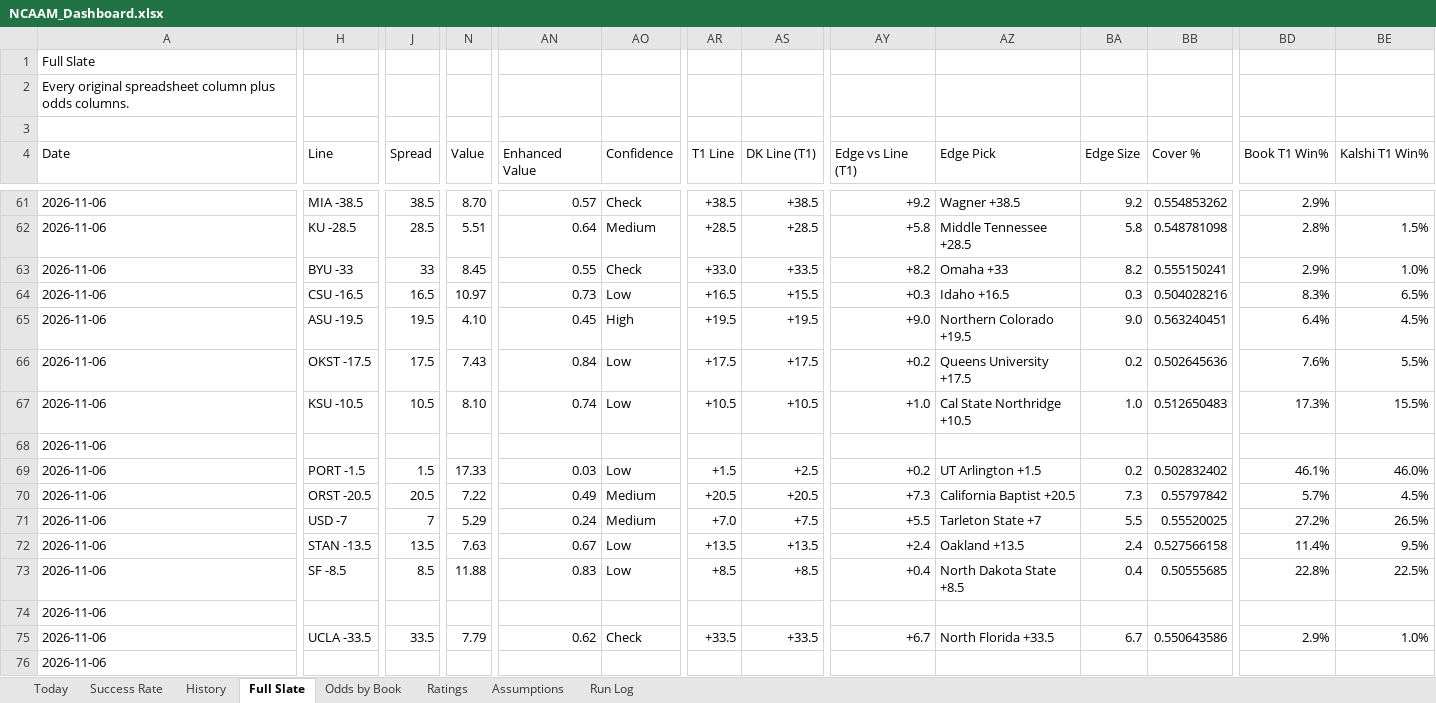
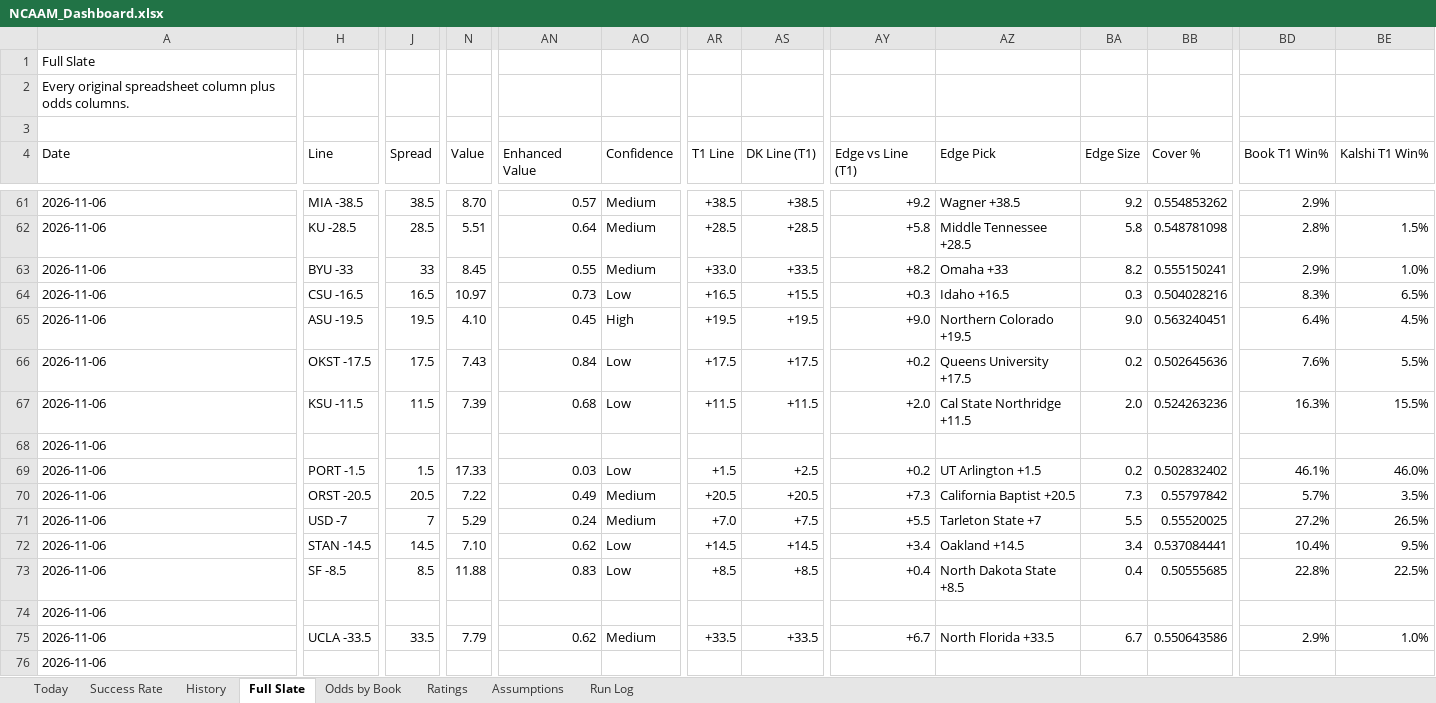
Before and after one commit to coltenmorris/ncaam-model, an Excel workbook: docs/NCAAM_Dashboard.xlsx, sheet Full Slate, drawn as a sheet; only a part is shown, gaps mark what is left out; values as stored, in another font and other column widths than the file's, no cell formats; the diff covers the shown part only; the diff names each change by its address in the sheet, - before the commit and + after, or states it on an @@ line.

```diff
--- a/docs/NCAAM_Dashboard.xlsx (sheet Full Slate)
+++ b/docs/NCAAM_Dashboard.xlsx (sheet Full Slate)
-AO61 (Confidence): Check
+AO61 (Confidence): Medium
-AO63 (Confidence): Check
+AO63 (Confidence): Medium
-H67 (Line): KSU -10.5
+H67 (Line): KSU -11.5
-J67 (Spread): 10.5
+J67 (Spread): 11.5
-N67 (Value): 8.10
+N67 (Value): 7.39
-AN67 (Enhanced Value): 0.74
+AN67 (Enhanced Value): 0.68
-AR67 (T1 Line): +10.5
+AR67 (T1 Line): +11.5
-AS67 (DK Line (T1)): +10.5
+AS67 (DK Line (T1)): +11.5
-AY67 (Edge vs Line (T1)): +1.0
+AY67 (Edge vs Line (T1)): +2.0
-AZ67 (Edge Pick): Cal State Northridge +10.5
+AZ67 (Edge Pick): Cal State Northridge +11.5
-BA67 (Edge Size): 1.0
+BA67 (Edge Size): 2.0
-BB67 (Cover %): 0.512650483
+BB67 (Cover %): 0.524263236
-BD67 (Book T1 Win%): 17.3%
+BD67 (Book T1 Win%): 16.3%
-BE70 (Kalshi T1 Win%): 4.5%
+BE70 (Kalshi T1 Win%): 3.5%
-H72 (Line): STAN -13.5
+H72 (Line): STAN -14.5
-J72 (Spread): 13.5
+J72 (Spread): 14.5
-N72 (Value): 7.63
+N72 (Value): 7.10
-AN72 (Enhanced Value): 0.67
+AN72 (Enhanced Value): 0.62
-AR72 (T1 Line): +13.5
+AR72 (T1 Line): +14.5
-AS72 (DK Line (T1)): +13.5
+AS72 (DK Line (T1)): +14.5
-AY72 (Edge vs Line (T1)): +2.4
+AY72 (Edge vs Line (T1)): +3.4
-AZ72 (Edge Pick): Oakland +13.5
+AZ72 (Edge Pick): Oakland +14.5
-BA72 (Edge Size): 2.4
+BA72 (Edge Size): 3.4
-BB72 (Cover %): 0.527566158
+BB72 (Cover %): 0.537084441
-BD72 (Book T1 Win%): 11.4%
+BD72 (Book T1 Win%): 10.4%
-AO75 (Confidence): Check
+AO75 (Confidence): Medium
```
Also changed, not shown: 11 added rows, 11 removed rows, 3 moved rows and 377 edited cells elsewhere in this sheet, sheet Odds by Book, sheet Today, sheet Ratings, sheet History, sheet Success Rate, sheet Run Log, cell formats, 5 other files.
